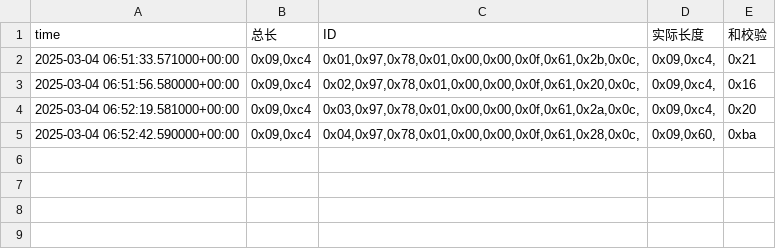
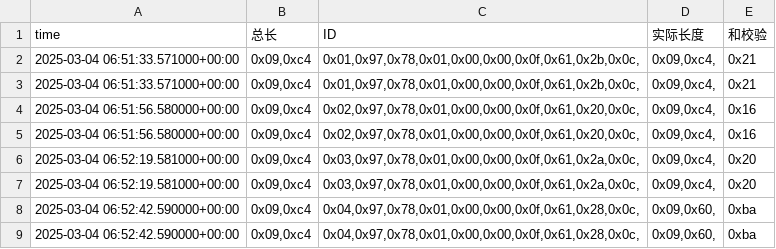
Before and after one commit to weichencsu/ammanexperiment, a CSV file: sensorCSV/869080079873180.csv, drawn as a sheet; the diff names each change by its address in the sheet, - before the commit and + after, or states it on an @@ line.

```diff
--- a/sensorCSV/869080079873180.csv
+++ b/sensorCSV/869080079873180.csv
+row 3: 2025-03-04 06:51:33.571000+00:00 | 0x09,0xc4 | 0x01,0x97,0x78,0x01,0x00,0x00,0x0f,0x61,0x2b,0x0c, | 0x09,0xc4, | 0x21
+row 4: 2025-03-04 06:51:56.580000+00:00 | 0x09,0xc4 | 0x02,0x97,0x78,0x01,0x00,0x00,0x0f,0x61,0x20,0x0c, | 0x09,0xc4, | 0x16
+row 7: 2025-03-04 06:52:19.581000+00:00 | 0x09,0xc4 | 0x03,0x97,0x78,0x01,0x00,0x00,0x0f,0x61,0x2a,0x0c, | 0x09,0xc4, | 0x20
+row 8: 2025-03-04 06:52:42.590000+00:00 | 0x09,0xc4 | 0x04,0x97,0x78,0x01,0x00,0x00,0x0f,0x61,0x28,0x0c, | 0x09,0x60, | 0xba
```
